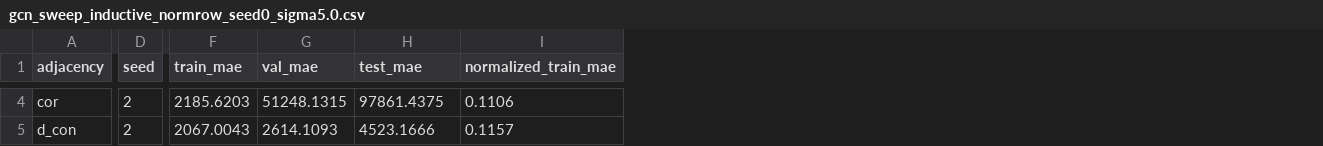
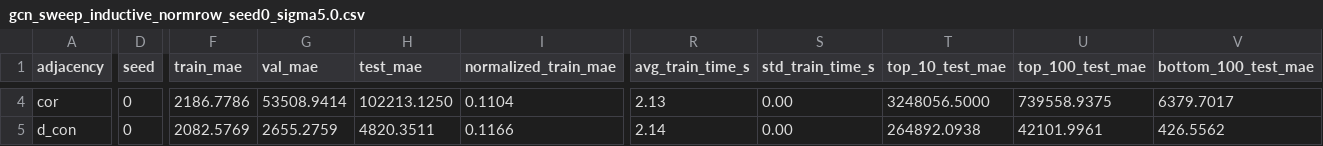
Before and after one commit to alessioborgi/PolySheafNeuralNetworks-RailwayPassengers, a CSV file: datasets/tokyo_railway/gcn_sweep_inductive_normrow_seed0_sigma5.0.csv, drawn as a sheet; only a part is shown, gaps mark what is left out; the diff covers the shown part only; the diff names each change by its address in the sheet, - before the commit and + after, or states it on an @@ line.

Commit message:
log top 10, 100 bottom 100 in the csvs

```diff
--- a/datasets/tokyo_railway/gcn_sweep_inductive_normrow_seed0_sigma5.0.csv
+++ b/datasets/tokyo_railway/gcn_sweep_inductive_normrow_seed0_sigma5.0.csv
+column R (avg_train_time_s), rows 4-5: 2.13 | 2.14
+column S (std_train_time_s), rows 4-5: 0.00 | 0.00
+column T (top_10_test_mae), rows 4-5: 3248056.5000 | 264892.0938
+column U (top_100_test_mae), rows 4-5: 739558.9375 | 42101.9961
+column V (bottom_100_test_mae), rows 4-5: 6379.7017 | 426.5562
-D4:D5 (seed): 2
+D4:D5 (seed): 0
-F4 (train_mae): 2185.6203
+F4 (train_mae): 2186.7786
-G4 (val_mae): 51248.1315
+G4 (val_mae): 53508.9414
-H4 (test_mae): 97861.4375
+H4 (test_mae): 102213.1250
-I4 (normalized_train_mae): 0.1106
+I4 (normalized_train_mae): 0.1104
-F5 (train_mae): 2067.0043
+F5 (train_mae): 2082.5769
-G5 (val_mae): 2614.1093
+G5 (val_mae): 2655.2759
-H5 (test_mae): 4523.1666
+H5 (test_mae): 4820.3511
-I5 (normalized_train_mae): 0.1157
+I5 (normalized_train_mae): 0.1166
```
Also changed, not shown: 79 edited cells elsewhere in this file, 1 other file.
